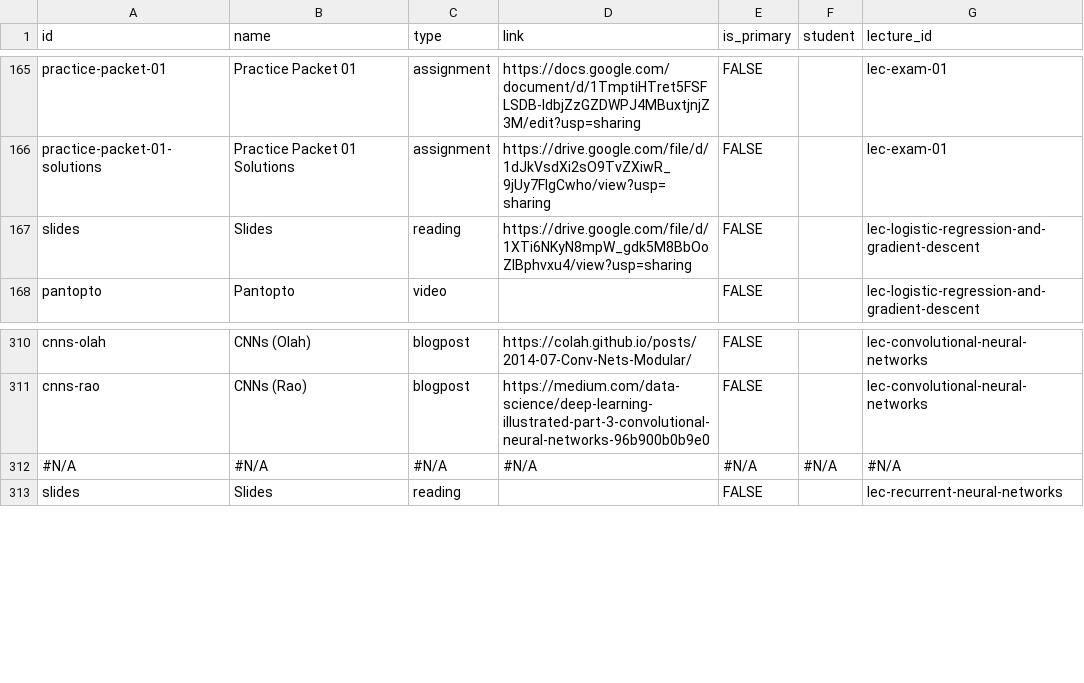
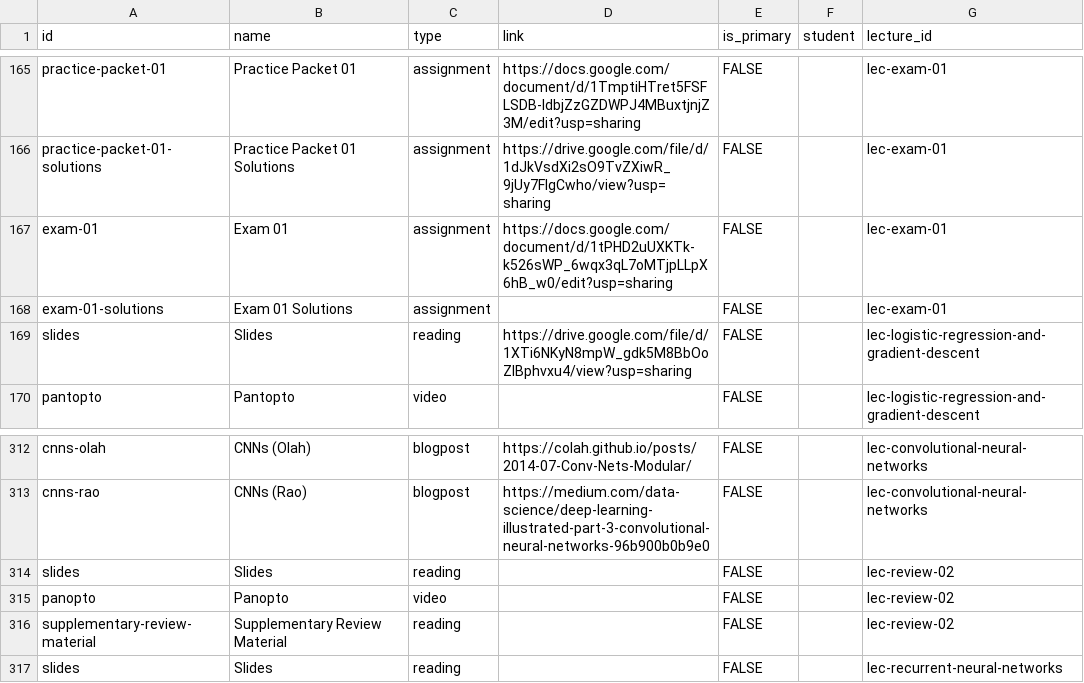
Before and after one commit to nd-cse-30124-fa25/nd-cse-30124-fa25.github.io, a CSV file: docs/static/csv/resources.csv, drawn as a sheet; only a part is shown, gaps mark what is left out; removed rows and columns are numbered as before the commit, all else as after; the diff names each change by its address in the sheet, - before the commit and + after, or states it on an @@ line.

```diff
--- a/docs/static/csv/resources.csv
+++ b/docs/static/csv/resources.csv
+row 167: exam-01 | Exam 01 | assignment | https://docs.google.com/document/d/1tPHD2uUXKTk-k526sWP_6wqx3qL7oMTjpLLpX6hB_w0/edit?usp=sharing | FALSE |  | lec-exam-01
+row 168: exam-01-solutions | Exam 01 Solutions | assignment |  | FALSE |  | lec-exam-01
-row 312: #N/A | #N/A | #N/A | #N/A | #N/A | #N/A | #N/A
+row 314: slides | Slides | reading |  | FALSE |  | lec-review-02
+row 315: panopto | Panopto | video |  | FALSE |  | lec-review-02
+row 316: supplementary-review-material | Supplementary Review Material | reading |  | FALSE |  | lec-review-02
```
Also changed, not shown: 1 other file.
